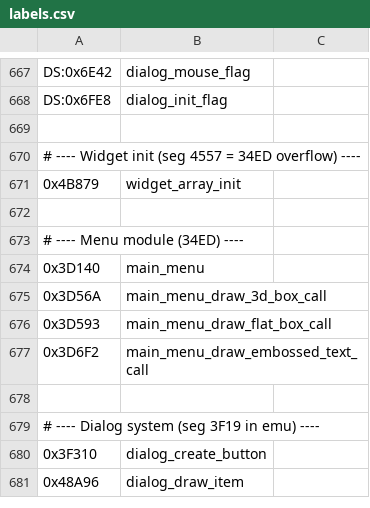
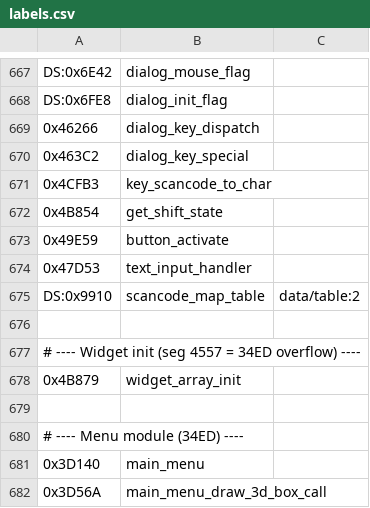
Before and after one commit to vgrichina/scorched-earth, a CSV file: disasm/labels.csv, drawn as a sheet; only a part is shown, gaps mark what is left out; the shorter side is filled out with more unchanged rows; the diff names each change by its address in the sheet, - before the commit and + after, or states it on an @@ line.

```diff
--- a/disasm/labels.csv
+++ b/disasm/labels.csv
+row 669: 0x46266 | dialog_key_dispatch
+row 670: 0x463C2 | dialog_key_special
+row 671: 0x4CFB3 | key_scancode_to_char
+row 672: 0x4B854 | get_shift_state
+row 673: 0x49E59 | button_activate
+row 674: 0x47D53 | text_input_handler
+row 675: DS:0x9910 | scancode_map_table | data/table:2
```
Also changed, not shown: disasm/comments.csv, 5 other files.
